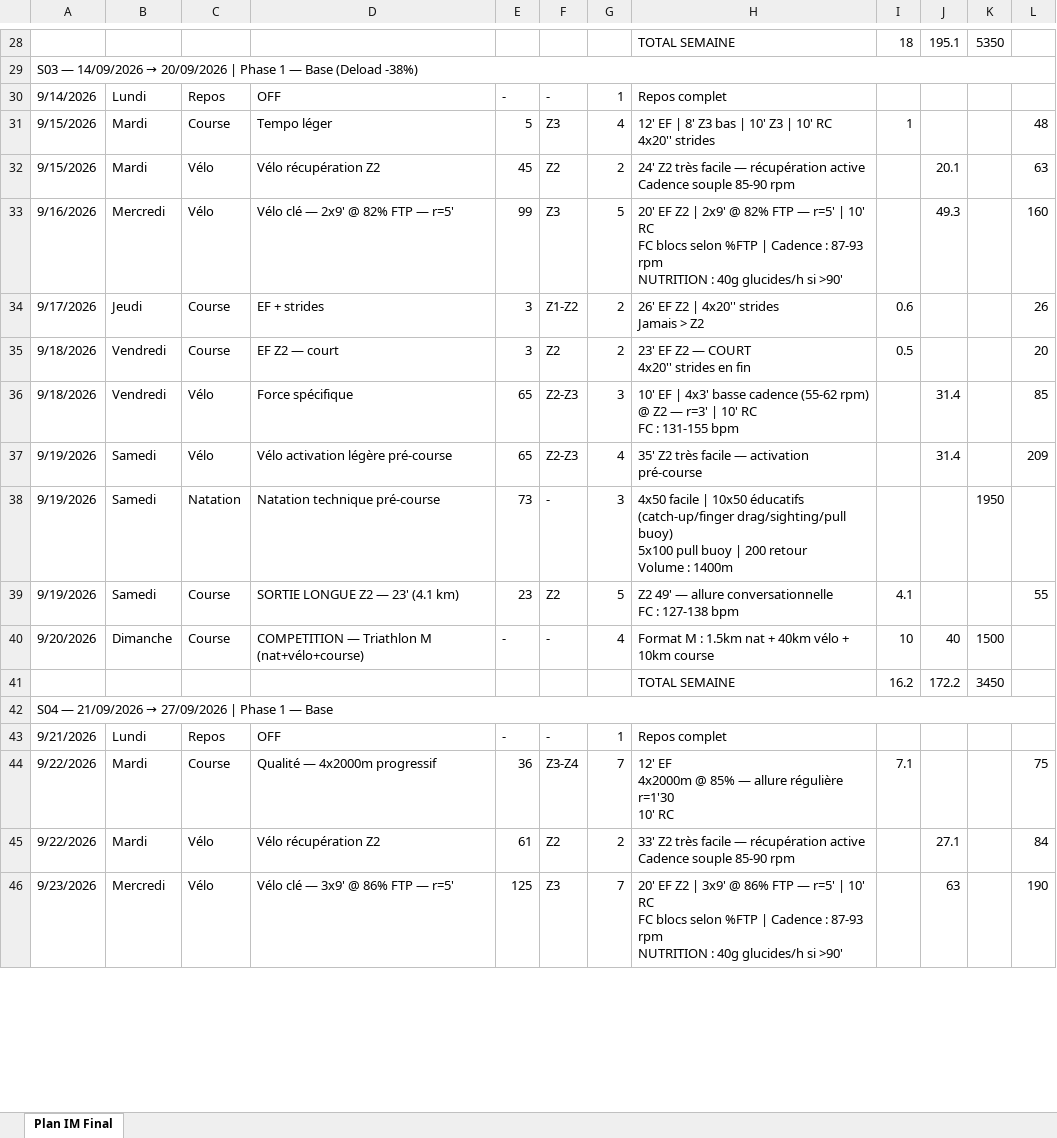
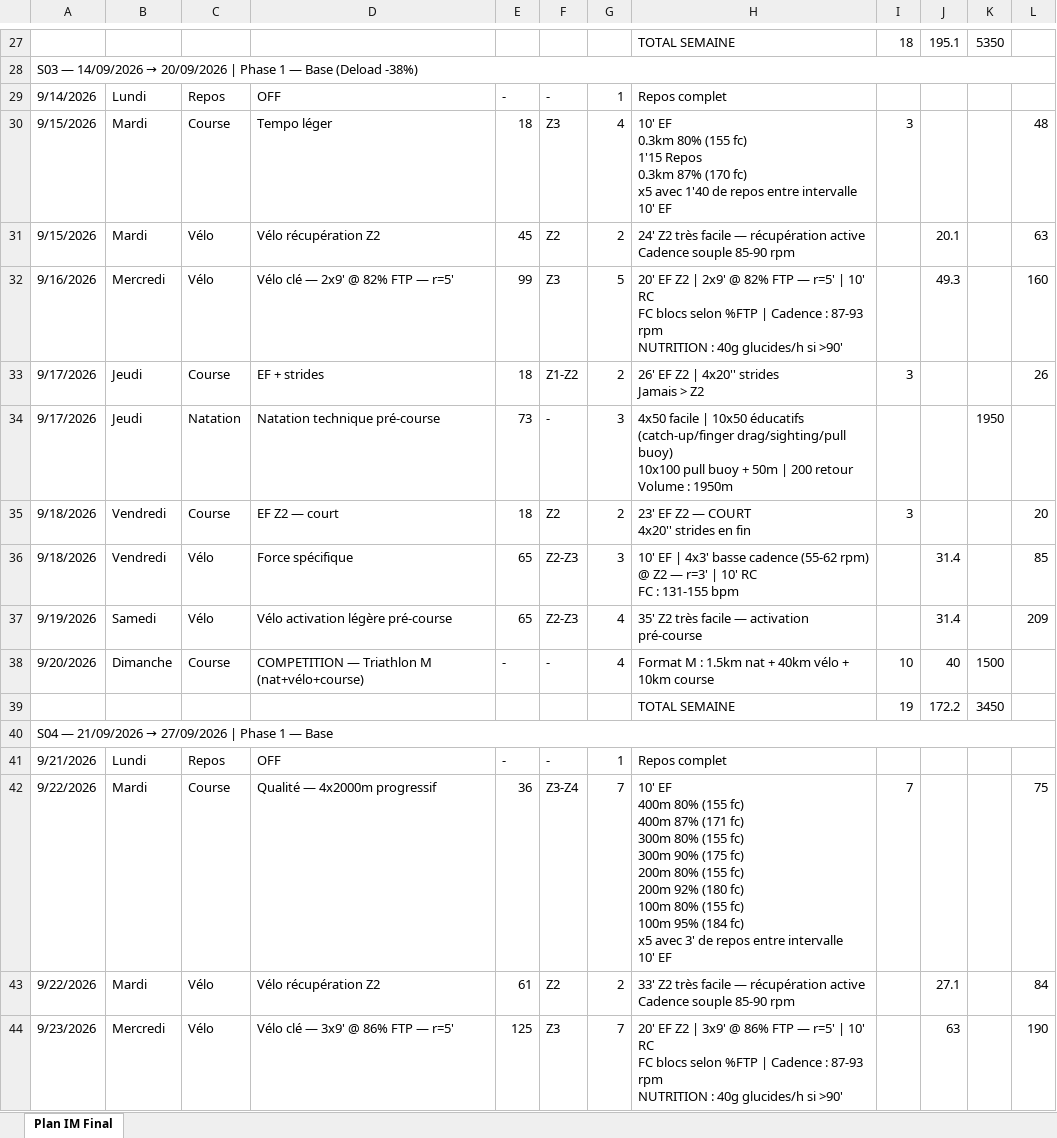
Before and after one commit to Parzio94/polar-ai-sync, an Excel workbook: Marathon_programme.xlsx, sheet Plan IM Final, drawn as a sheet; only a part is shown, gaps mark what is left out; values as stored, in another font and other column widths than the file's, no cell formats; removed rows and columns are numbered as before the commit, all else as after; ↵ is a line break in a cell; the diff covers the shown part only; the diff names each change by its address in the sheet, - before the commit and + after, or states it on an @@ line.

```diff
--- a/Marathon_programme.xlsx (sheet Plan IM Final)
+++ b/Marathon_programme.xlsx (sheet Plan IM Final)
-E30: 5
+E30: 18
-H30: 12' EF | 8' Z3 bas | 10' Z3 | 10' RC ↵ 4x20'' strides
+H30: 10' EF ↵ 0.3km 80% (155 fc) ↵ 1'15 Repos ↵ 0.3km 87% (170 fc) ↵ x5 avec 1'40 de repos entre intervalle ↵ 10' EF
-I30: 1
+I30: 3
-E33: 3
+E33: 18
-I33: 0.6
+I33: 3
+row 34: 9/17/2026 | Jeudi | Natation | Natation technique pré-course | 73 | - | 3 | 4x50 facile | 10x50 éducatifs (catch-up/finger drag/sighting/pull buoy) ↵ 10x100 pull buoy + 50m | 200 retour ↵ Volume : 1950m |  |  | 1950
-E35: 3
+E35: 18
-I35: 0.5
+I35: 3
-row 38: 9/19/2026 | Samedi | Natation | Natation technique pré-course | 73 | - | 3 | 4x50 facile | 10x50 éducatifs (catch-up/finger drag/sighting/pull buoy) ↵ 5x100 pull buoy | 200 retour ↵ Volume : 1400m |  |  | 1950
-row 39: 9/19/2026 | Samedi | Course | SORTIE LONGUE Z2 — 23' (4.1 km) | 23 | Z2 | 5 | Z2 49' — allure conversationnelle ↵ FC : 127-138 bpm | 4.1 |  |  | 55
-I39: 16.2
+I39: 19
-H42: 12' EF ↵ 4x2000m @ 85% — allure régulière ↵ r=1'30 ↵ 10' RC
+H42: 10' EF ↵ 400m 80% (155 fc) ↵ 400m 87% (171 fc) ↵ 300m 80% (155 fc) ↵ 300m 90% (175 fc) ↵ 200m 80% (155 fc) ↵ 200m 92% (180 fc) ↵ 100m 80% (155 fc) ↵ 100m 95% (184 fc) ↵ x5 avec 3' de repos entre intervalle ↵ 10' EF
-I42: 7.1
+I42: 7
```
Also changed, not shown: 19 added rows, 9 removed rows and 464 edited cells elsewhere in this sheet, cell formats, formulas that keep their value, 42 other files.
